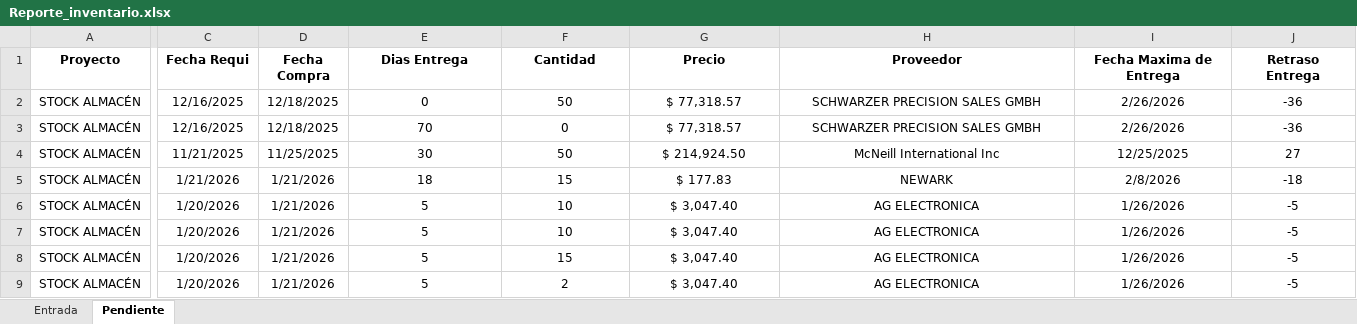
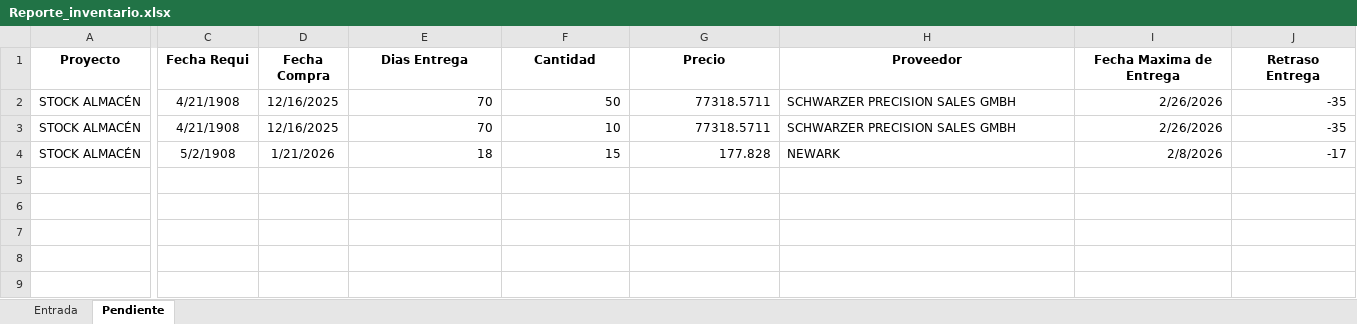
Before and after one commit to josels980410-jpg/keytronics-dashboard, an Excel workbook: Reporte_inventario.xlsx, sheet Pendiente, drawn as a sheet; only a part is shown, gaps mark what is left out; values as stored, in another font and other column widths than the file's, no borders; table styles not drawn; removed rows and columns are numbered as before the commit, all else as after; rows hold the shown columns only; the diff covers the shown part only; the diff names each change by its address in the sheet, - before the commit and + after, or states it on an @@ line.

```diff
--- a/Reporte_inventario.xlsx (sheet Pendiente)
+++ b/Reporte_inventario.xlsx (sheet Pendiente)
-C2:C3 (Fecha Requi): 12/16/2025
+C2:C3 (Fecha Requi): 4/21/1908
-D2:D3 (Fecha Compra): 12/18/2025
+D2:D3 (Fecha Compra): 12/16/2025
-E2 (Dias Entrega): 0
+E2 (Dias Entrega): 70
-E2:G3 alignment: center
+E2:G3 alignment: right
-G2:G3 (Precio): $ 77,318.57
+G2:G3 (Precio): 77318.5711
-H2:H3 alignment: center
+H2:H3 alignment: left
-I2:J3 alignment: center
+I2:J3 alignment: right
-J2:J3 (Retraso Entrega): -36
+J2:J3 (Retraso Entrega): -35
-F3 (Cantidad): 0
+F3 (Cantidad): 10
-row 4: STOCK ALMACÉN | 11/21/2025 | 11/25/2025 | 30 | 50 | $ 214,924.50 | McNeill International Inc | 12/25/2025 | 27
-C4 (Fecha Requi): 1/21/2026
+C4 (Fecha Requi): 5/2/1908
-E4:G4 alignment: center
+E4:G4 alignment: right
-G4 (Precio): $ 177.83
+G4 (Precio): 177.828
-H4 alignment: center
+H4 alignment: left
-I4:J4 alignment: center
+I4:J4 alignment: right
-J4 (Retraso Entrega): -18
+J4 (Retraso Entrega): -17
-row 6: STOCK ALMACÉN | 1/20/2026 | 1/21/2026 | 5 | 10 | $ 3,047.40 | AG ELECTRONICA | 1/26/2026 | -5
-row 7: STOCK ALMACÉN | 1/20/2026 | 1/21/2026 | 5 | 10 | $ 3,047.40 | AG ELECTRONICA | 1/26/2026 | -5
-row 8: STOCK ALMACÉN | 1/20/2026 | 1/21/2026 | 5 | 15 | $ 3,047.40 | AG ELECTRONICA | 1/26/2026 | -5
-row 9: STOCK ALMACÉN | 1/20/2026 | 1/21/2026 | 5 | 2 | $ 3,047.40 | AG ELECTRONICA | 1/26/2026 | -5
```
Also changed, not shown: cell formats elsewhere in this sheet, sheet Entrada, datos_reporte_Keytronics.xlsx, 6 other files.
